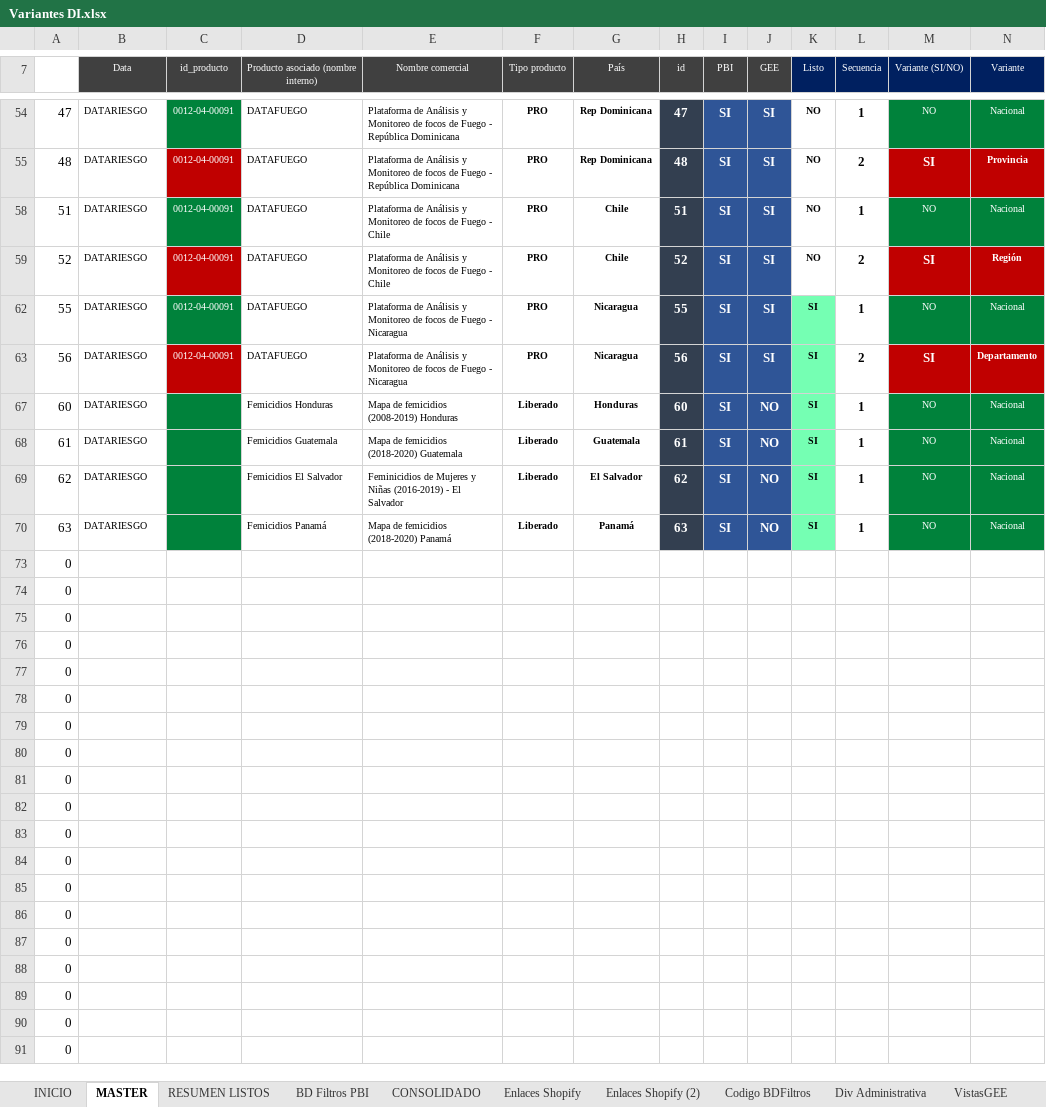
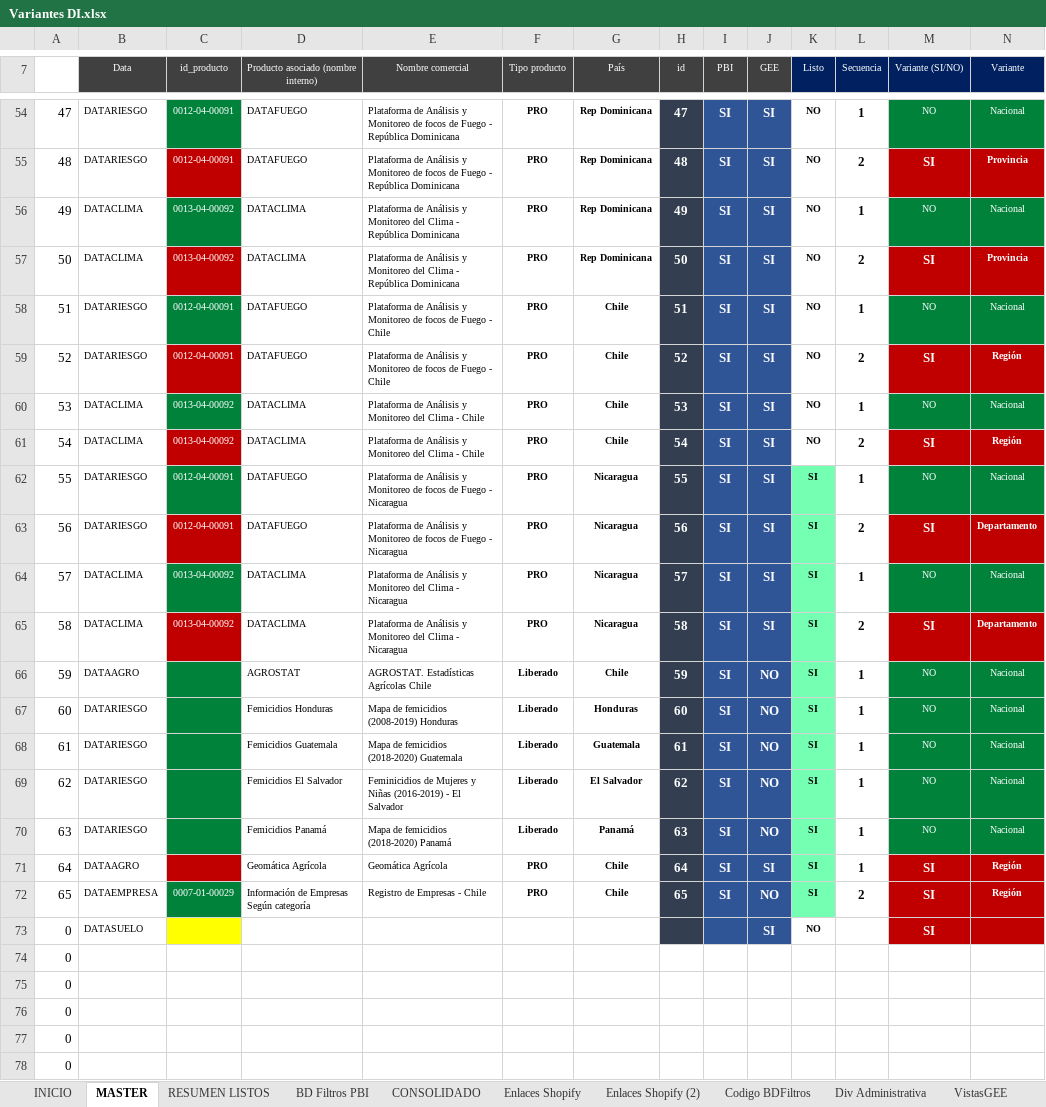
Before and after one commit to Sud-Austral/MONITOREO-DI, an Excel workbook: Variantes DI.xlsx, sheet MASTER, drawn as a sheet; only a part is shown, gaps mark what is left out; the shorter side is filled out with more unchanged rows; values as stored, in another font and other column widths than the file's, no borders; charts and pictures and conditional formats and table styles not drawn; removed rows and columns are numbered as before the commit, all else as after; rows hold the shown columns only; the diff covers the shown part only; the diff names each change by its address in the sheet, - before the commit and + after, or states it on an @@ line.

```diff
--- a/Variantes DI.xlsx (sheet MASTER)
+++ b/Variantes DI.xlsx (sheet MASTER)
@@ row 56 unhidden: 49 | DATACLIMA | 0013-04-00092 | DATACLIMA | Plataforma de Análisis y Monitoreo del Clima - República Dominicana | PRO | Rep Dominicana | 49 | SI | SI | NO | 1 | NO | Nacional @@
@@ row 57 unhidden: 50 | DATACLIMA | 0013-04-00092 | DATACLIMA | Plataforma de Análisis y Monitoreo del Clima - República Dominicana | PRO | Rep Dominicana | 50 | SI | SI | NO | 2 | SI | Provincia @@
@@ row 60 unhidden: 53 | DATACLIMA | 0013-04-00092 | DATACLIMA | Plataforma de Análisis y Monitoreo del Clima - Chile | PRO | Chile | 53 | SI | SI | NO | 1 | NO | Nacional @@
@@ row 61 unhidden: 54 | DATACLIMA | 0013-04-00092 | DATACLIMA | Plataforma de Análisis y Monitoreo del Clima - Chile | PRO | Chile | 54 | SI | SI | NO | 2 | SI | Región @@
@@ row 64 unhidden: 57 | DATACLIMA | 0013-04-00092 | DATACLIMA | Plataforma de Análisis y Monitoreo del Clima - Nicaragua | PRO | Nicaragua | 57 | SI | SI | SI | 1 | NO | Nacional @@
@@ row 65 unhidden: 58 | DATACLIMA | 0013-04-00092 | DATACLIMA | Plataforma de Análisis y Monitoreo del Clima - Nicaragua | PRO | Nicaragua | 58 | SI | SI | SI | 2 | SI | Departamento @@
@@ row 66 unhidden: 59 | DATAAGRO |  | AGROSTAT | AGROSTAT. Estadísticas Agrícolas Chile | Liberado | Chile | 59 | SI | NO | SI | 1 | NO | Nacional @@
-row 73: 0
@@ row 71 unhidden: 64 | DATAAGRO |  | Geomática Agrícola | Geomática Agrícola | PRO | Chile | 64 | SI | SI | SI | 1 | SI | Región @@
@@ row 72 unhidden: 65 | DATAEMPRESA | 0007-01-00029 | Información de Empresas Según categoría | Registro de Empresas - Chile | PRO | Chile | 65 | SI | NO | SI | 2 | SI | Región @@
+row 73: 0 | DATASUELO |  |  |  |  |  |  |  | SI | NO |  | SI
```
Also changed, not shown: 33 hidden or unhidden rows elsewhere in this sheet, sheet Enlaces Shopify, sheet VistasGEE, sheet Codigo BDFiltros, sheet BD Filtros PBI, sheet Enlaces Shopify (2), sheet Div Administrativa, hidden cells, charts or pictures, CheckList_control_calidad_Productos.xlsx, Monitoreo DI.xlsx.
